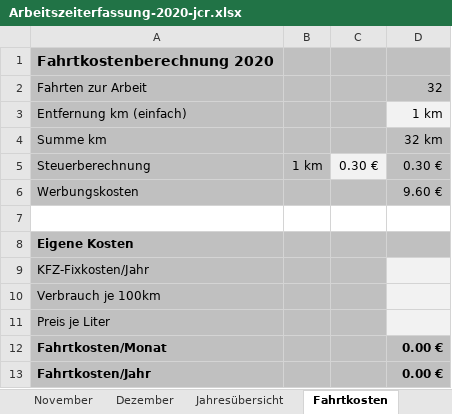
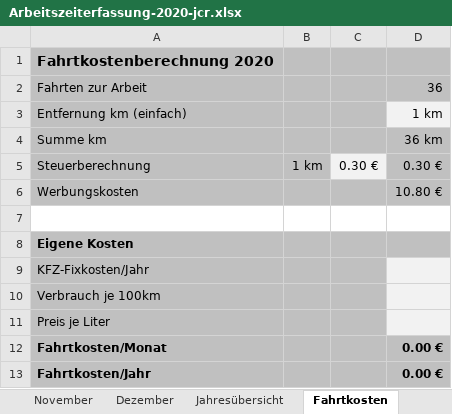
Before and after one commit to CarlosReyesHans/ProjektArbeit_Docs, an Excel workbook: Admin/Arbeitszeiterfassung-2020-jcr.xlsx, sheet Fahrtkosten, drawn as a sheet; values as stored, in another font and other column widths than the file's, no borders; charts and pictures not drawn; the diff names each change by its address in the sheet, - before the commit and + after, or states it on an @@ line.

```diff
--- a/Admin/Arbeitszeiterfassung-2020-jcr.xlsx (sheet Fahrtkosten)
+++ b/Admin/Arbeitszeiterfassung-2020-jcr.xlsx (sheet Fahrtkosten)
-D2: 32
+D2: 36
-D4: 32 km
+D4: 36 km
-D6: 9.60 €
+D6: 10.80 €
```
Also changed, not shown: sheet Juni, sheet Juli, sheet Jahresübersicht, charts or pictures, 19 other files.
